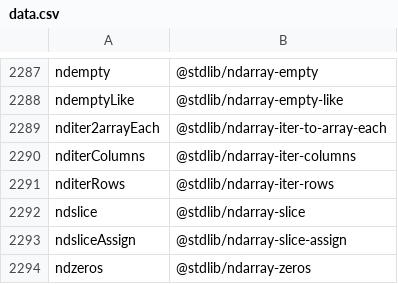
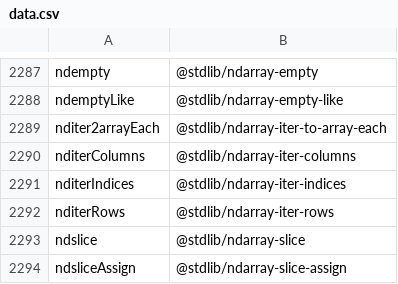
Before and after one commit to stdlib-js/namespace-alias2standalone, a CSV file: data/data.csv, drawn as a sheet; only a part is shown, gaps mark what is left out; the shorter side is filled out with more unchanged rows.

```diff
--- a/data/data.csv
+++ b/data/data.csv
@@ -2290,2 +2290,3 @@ nditer2arrayEach,"@stdlib/ndarray-iter-to-array-each"
 nditerColumns,"@stdlib/ndarray-iter-columns"
+nditerIndices,"@stdlib/ndarray-iter-indices"
 nditerRows,"@stdlib/ndarray-iter-rows"
```
Also changed, not shown: 5 other files.
